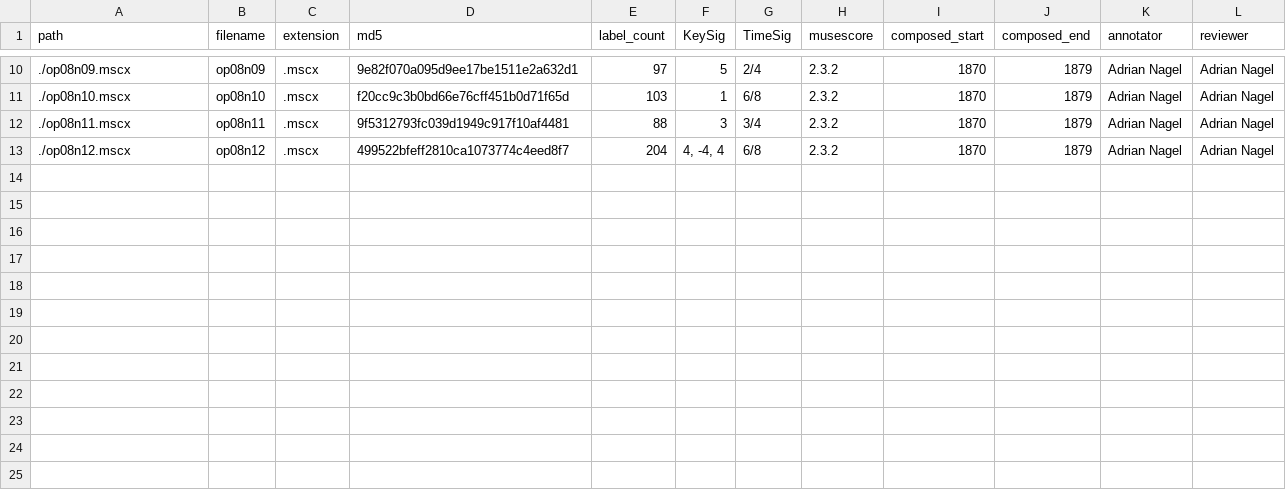
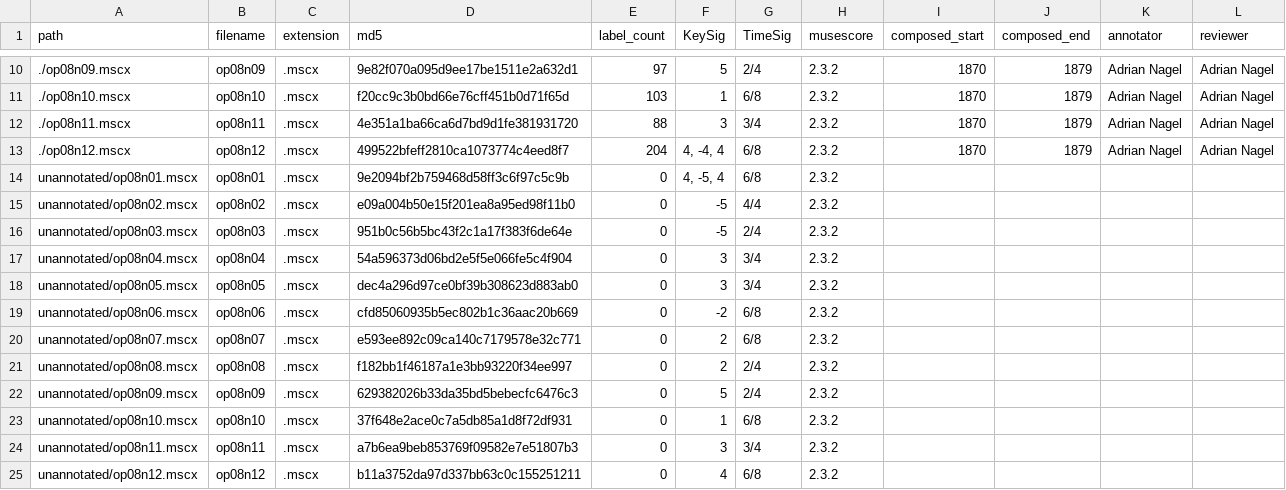
Before and after one commit to DCMLab/dvorak_silhouettes, a TSV file: metadata.tsv, drawn as a sheet; only a part is shown, gaps mark what is left out.

Commit message:
updated metadata

```diff
--- a/metadata.tsv
+++ b/metadata.tsv
@@ -11,3 +11,15 @@ path	filename	extension	md5	label_count	KeySig	TimeSig	musescore	composed_start
 ./op08n10.mscx	op08n10	.mscx	f20cc9c3b0bd66e76cff451b0d71f65d	103	1	6/8	2.3.2	1870	1879	Adrian Nagel	Adrian Nagel
-./op08n11.mscx	op08n11	.mscx	9f5312793fc039d1949c917f10af4481	88	3	3/4	2.3.2	1870	1879	Adrian Nagel	Adrian Nagel
+./op08n11.mscx	op08n11	.mscx	4e351a1ba66ca6d7bd9d1fe381931720	88	3	3/4	2.3.2	1870	1879	Adrian Nagel	Adrian Nagel
 ./op08n12.mscx	op08n12	.mscx	499522bfeff2810ca1073774c4eed8f7	204	4, -4, 4	6/8	2.3.2	1870	1879	Adrian Nagel	Adrian Nagel
+unannotated/op08n01.mscx	op08n01	.mscx	9e2094bf2b759468d58ff3c6f97c5c9b	0	4, -5, 4	6/8	2.3.2				
+unannotated/op08n02.mscx	op08n02	.mscx	e09a004b50e15f201ea8a95ed98f11b0	0	-5	4/4	2.3.2				
+unannotated/op08n03.mscx	op08n03	.mscx	951b0c56b5bc43f2c1a17f383f6de64e	0	-5	2/4	2.3.2				
+unannotated/op08n04.mscx	op08n04	.mscx	54a596373d06bd2e5f5e066fe5c4f904	0	3	3/4	2.3.2				
+unannotated/op08n05.mscx	op08n05	.mscx	dec4a296d97ce0bf39b308623d883ab0	0	3	3/4	2.3.2				
+unannotated/op08n06.mscx	op08n06	.mscx	cfd85060935b5ec802b1c36aac20b669	0	-2	6/8	2.3.2				
+unannotated/op08n07.mscx	op08n07	.mscx	e593ee892c09ca140c7179578e32c771	0	2	6/8	2.3.2				
+unannotated/op08n08.mscx	op08n08	.mscx	f182bb1f46187a1e3bb93220f34ee997	0	2	2/4	2.3.2				
+unannotated/op08n09.mscx	op08n09	.mscx	629382026b33da35bd5bebecfc6476c3	0	5	2/4	2.3.2				
+unannotated/op08n10.mscx	op08n10	.mscx	37f648e2ace0c7a5db85a1d8f72df931	0	1	6/8	2.3.2				
+unannotated/op08n11.mscx	op08n11	.mscx	a7b6ea9beb853769f09582e7e51807b3	0	3	3/4	2.3.2				
+unannotated/op08n12.mscx	op08n12	.mscx	b11a3752da97d337bb63c0c155251211	0	4	6/8	2.3.2				
```
